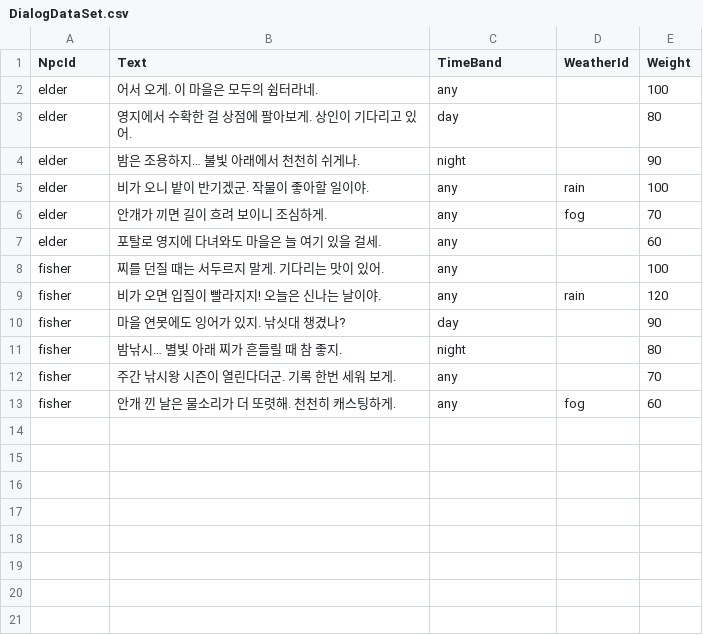
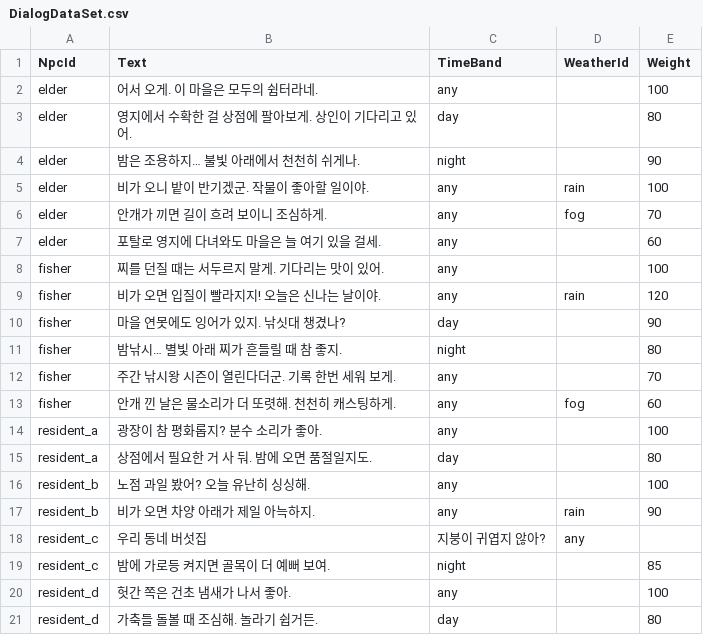
Before and after one commit to Sprityoon/mswgit, a CSV file: RootDesk/MyDesk/NPC/DataSets/DialogDataSet.csv, drawn as a sheet.

```diff
--- a/RootDesk/MyDesk/NPC/DataSets/DialogDataSet.csv
+++ b/RootDesk/MyDesk/NPC/DataSets/DialogDataSet.csv
@@ -13 +13,9 @@ fisher,주간 낚시왕 시즌이 열린다더군. 기록 한번 세워 보게.,
 fisher,안개 낀 날은 물소리가 더 또렷해. 천천히 캐스팅하게.,any,fog,60
+resident_a,광장이 참 평화롭지? 분수 소리가 좋아.,any,,100
+resident_a,상점에서 필요한 거 사 둬. 밤에 오면 품절일지도.,day,,80
+resident_b,노점 과일 봤어? 오늘 유난히 싱싱해.,any,,100
+resident_b,비가 오면 차양 아래가 제일 아늑하지.,any,rain,90
+resident_c,우리 동네 버섯집, 지붕이 귀엽지 않아?,any,
+resident_c,밤에 가로등 켜지면 골목이 더 예뻐 보여.,night,,85
+resident_d,헛간 쪽은 건초 냄새가 나서 좋아.,any,,100
+resident_d,가축들 돌볼 때 조심해. 놀라기 쉽거든.,day,,80
```
Also changed, not shown: RootDesk/MyDesk/MapObjects/DataSets/AnimalDataSet.csv, RootDesk/MyDesk/item/DataSets/RecipeDataSet.csv, 30 other files.
